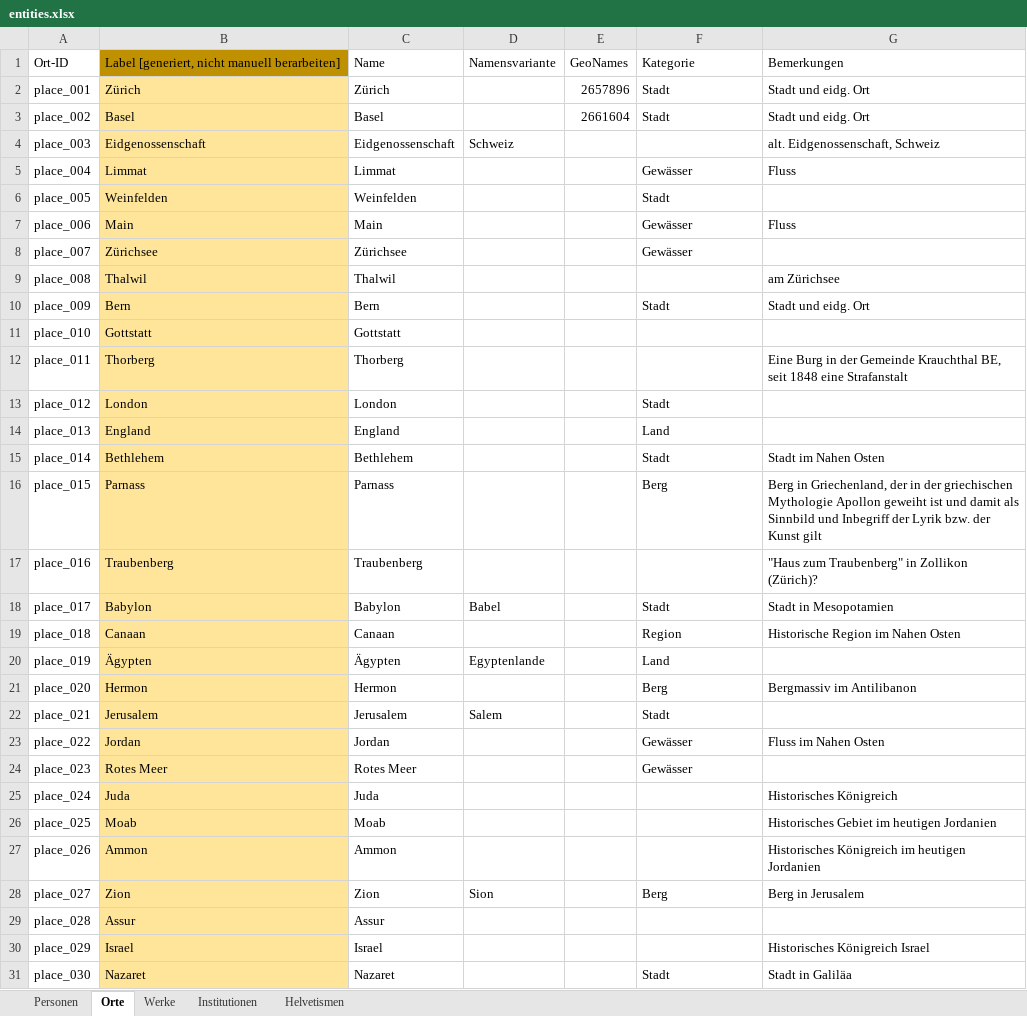
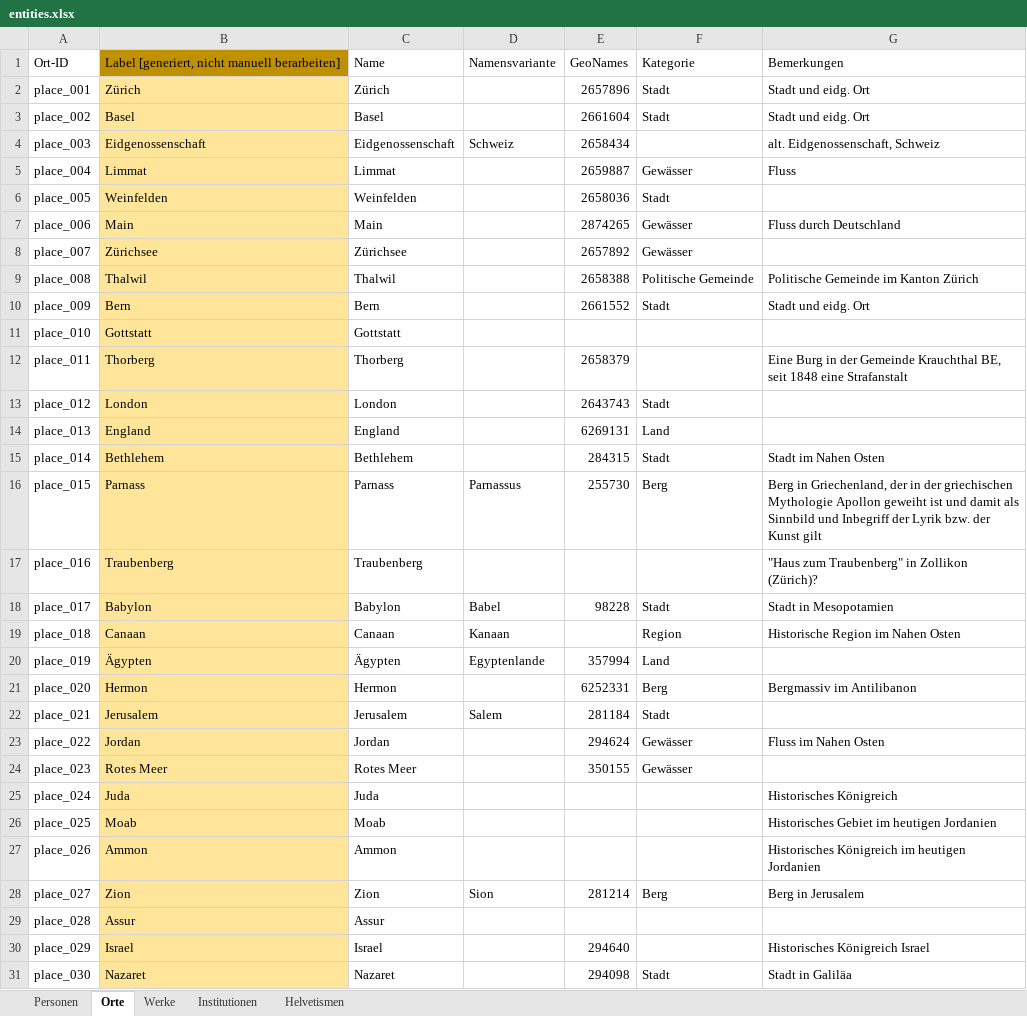
Before and after one commit to DHBern/simler_data, an Excel workbook: gsheet/xlsx/entities.xlsx, sheet Orte, drawn as a sheet; only a part is shown; values as stored, in another font and other column widths than the file's, no borders; charts and pictures and table styles not drawn; the diff covers the shown part only; the diff names each change by its address in the sheet, - before the commit and + after, or states it on an @@ line.

```diff
--- a/gsheet/xlsx/entities.xlsx (sheet Orte)
+++ b/gsheet/xlsx/entities.xlsx (sheet Orte)
-E4: (empty)
+E4: 2658434
-E5: (empty)
+E5: 2659887
-E6: (empty)
+E6: 2658036
-E7: (empty)
+E7: 2874265
-G7: Fluss
+G7: Fluss durch Deutschland
-E8: (empty)
+E8: 2657892
-E9: (empty)
+E9: 2658388
-F9: (empty)
+F9: Politische Gemeinde
-G9: am Zürichsee
+G9: Politische Gemeinde im Kanton Zürich
-E10: (empty)
+E10: 2661552
-E12: (empty)
+E12: 2658379
-E13: (empty)
+E13: 2643743
-E14: (empty)
+E14: 6269131
-E15: (empty)
+E15: 284315
-D16: (empty)
+D16: Parnassus
-E16: (empty)
+E16: 255730
-E18: (empty)
+E18: 98228
-D19: (empty)
+D19: Kanaan
-E20: (empty)
+E20: 357994
-E21: (empty)
+E21: 6252331
-E22: (empty)
+E22: 281184
-E23: (empty)
+E23: 294624
-E24: (empty)
+E24: 350155
-E28: (empty)
+E28: 281214
-E30: (empty)
+E30: 294640
-E31: (empty)
+E31: 294098
```
Also changed, not shown: 53 edited cells elsewhere in this sheet.
